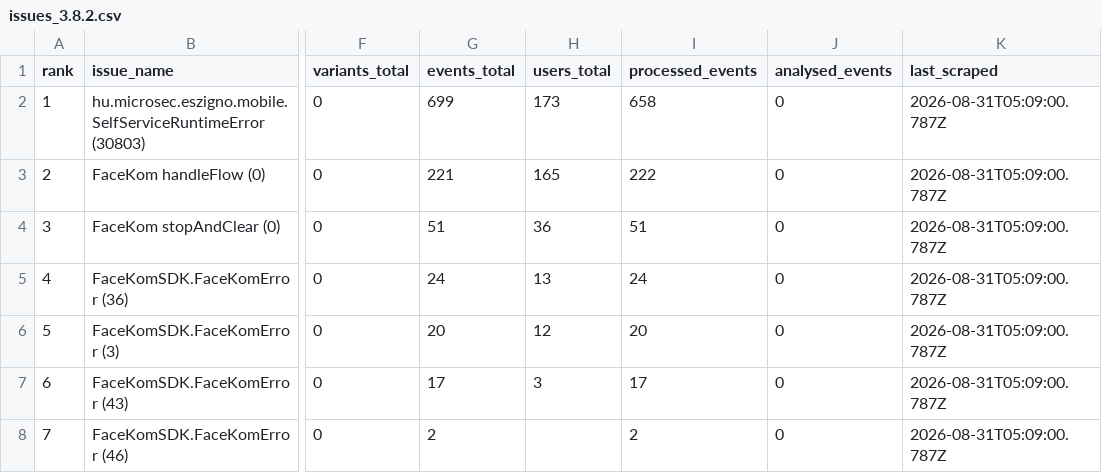
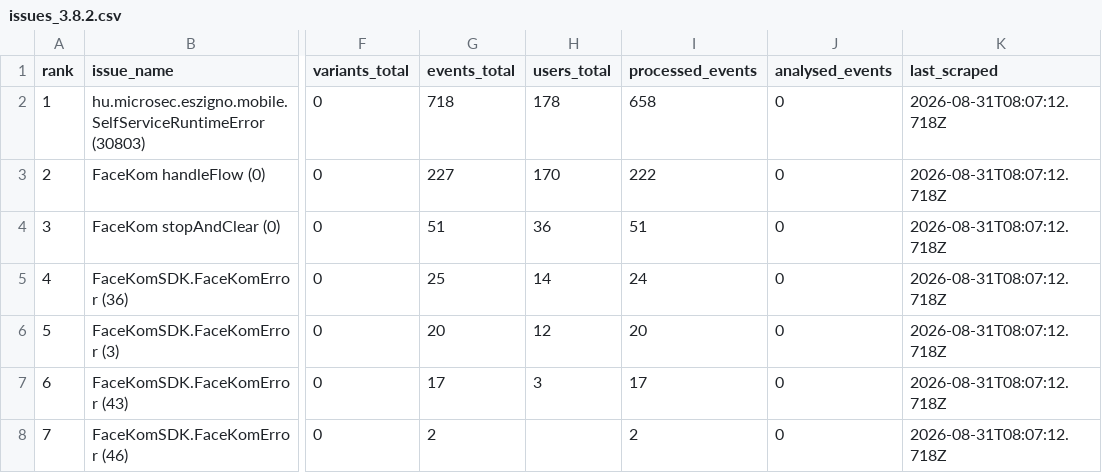
Before and after one commit to glizik/GFK, a CSV file: data/issues_3.8.2.csv, drawn as a sheet; only a part is shown, gaps mark what is left out; the diff names each change by its address in the sheet, - before the commit and + after, or states it on an @@ line.

```diff
--- a/data/issues_3.8.2.csv
+++ b/data/issues_3.8.2.csv
-G2 (events_total): 699
+G2 (events_total): 718
-H2 (users_total): 173
+H2 (users_total): 178
-K2:K8 (last_scraped): 2026-08-31T05:09:00.787Z
+K2:K8 (last_scraped): 2026-08-31T08:07:12.718Z
-G3 (events_total): 221
+G3 (events_total): 227
-H3 (users_total): 165
+H3 (users_total): 170
-G5 (events_total): 24
+G5 (events_total): 25
-H5 (users_total): 13
+H5 (users_total): 14
```
